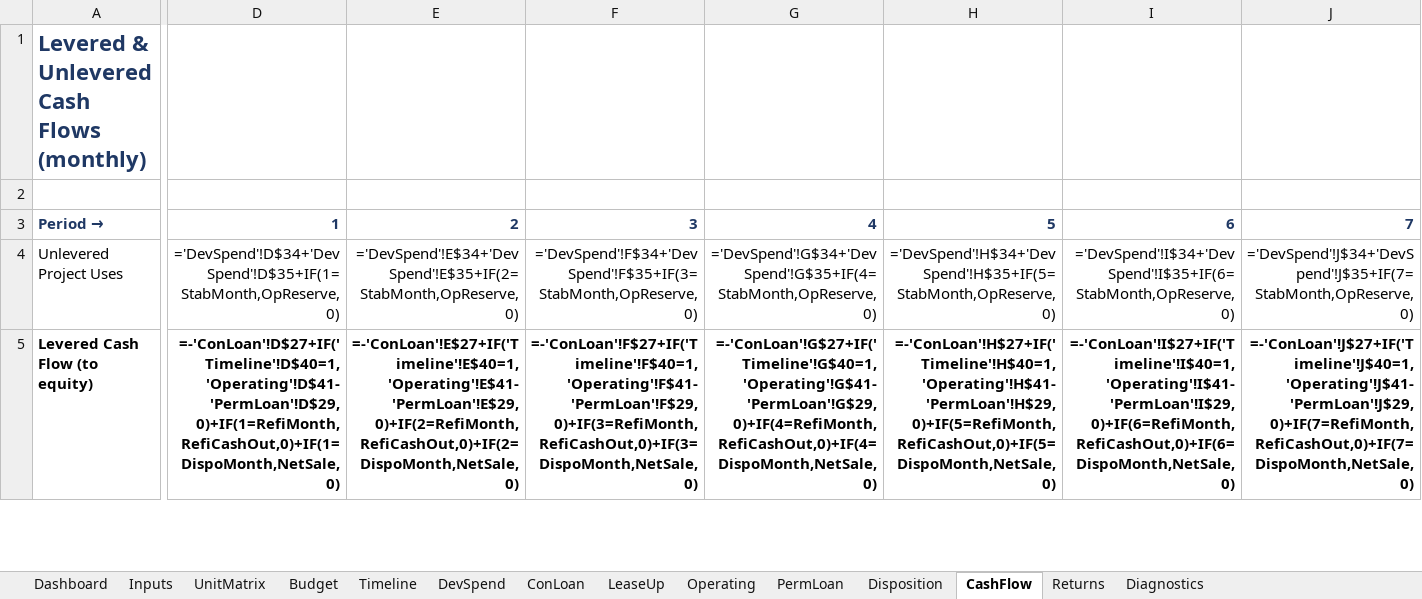
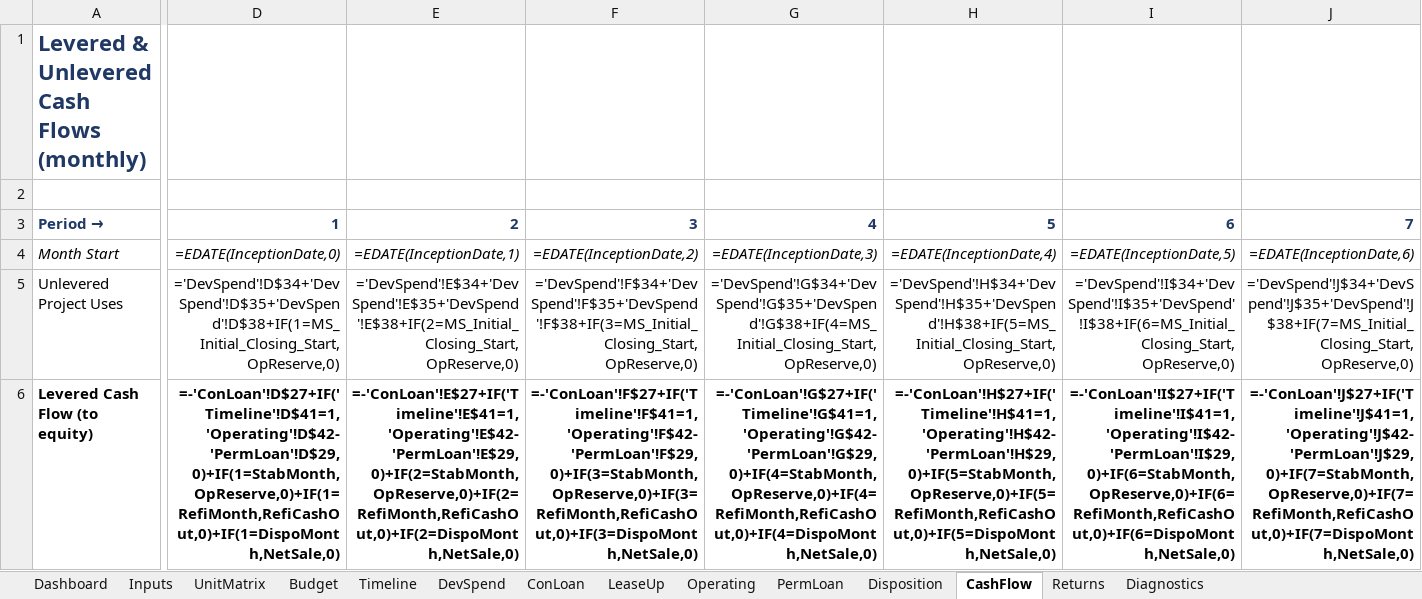
Before and after one commit to thomasholben5-web/dev-model, an Excel workbook: build/model_phase12.xlsx, sheet CashFlow, drawn as a sheet; only a part is shown, gaps mark what is left out; values as stored, in another font and other column widths than the file's, no borders; formulas without a stored value are shown as written; addresses are those after the commit; rows hold the shown columns only; the diff covers the shown part only; the diff names each change by its address in the sheet, - before the commit and + after, or states it on an @@ line.

```diff
--- a/build/model_phase12.xlsx (sheet CashFlow)
+++ b/build/model_phase12.xlsx (sheet CashFlow)
+row 4: Month Start | =EDATE(InceptionDate,0) | =EDATE(InceptionDate,1) | =EDATE(InceptionDate,2) | =EDATE(InceptionDate,3) | =EDATE(InceptionDate,4) | =EDATE(InceptionDate,5) | =EDATE(InceptionDate,6)
-D5: ='DevSpend'!D$34+'DevSpend'!D$35+IF(1=StabMonth,OpReserve,0)
+D5: ='DevSpend'!D$34+'DevSpend'!D$35+'DevSpend'!D$38+IF(1=MS_Initial_Closing_Start,OpReserve,0)
-E5: ='DevSpend'!E$34+'DevSpend'!E$35+IF(2=StabMonth,OpReserve,0)
+E5: ='DevSpend'!E$34+'DevSpend'!E$35+'DevSpend'!E$38+IF(2=MS_Initial_Closing_Start,OpReserve,0)
-F5: ='DevSpend'!F$34+'DevSpend'!F$35+IF(3=StabMonth,OpReserve,0)
+F5: ='DevSpend'!F$34+'DevSpend'!F$35+'DevSpend'!F$38+IF(3=MS_Initial_Closing_Start,OpReserve,0)
-G5: ='DevSpend'!G$34+'DevSpend'!G$35+IF(4=StabMonth,OpReserve,0)
+G5: ='DevSpend'!G$34+'DevSpend'!G$35+'DevSpend'!G$38+IF(4=MS_Initial_Closing_Start,OpReserve,0)
-H5: ='DevSpend'!H$34+'DevSpend'!H$35+IF(5=StabMonth,OpReserve,0)
+H5: ='DevSpend'!H$34+'DevSpend'!H$35+'DevSpend'!H$38+IF(5=MS_Initial_Closing_Start,OpReserve,0)
-I5: ='DevSpend'!I$34+'DevSpend'!I$35+IF(6=StabMonth,OpReserve,0)
+I5: ='DevSpend'!I$34+'DevSpend'!I$35+'DevSpend'!I$38+IF(6=MS_Initial_Closing_Start,OpReserve,0)
-J5: ='DevSpend'!J$34+'DevSpend'!J$35+IF(7=StabMonth,OpReserve,0)
+J5: ='DevSpend'!J$34+'DevSpend'!J$35+'DevSpend'!J$38+IF(7=MS_Initial_Closing_Start,OpReserve,0)
-D6: =-'ConLoan'!D$27+IF('Timeline'!D$40=1,'Operating'!D$41-'PermLoan'!D$29,0)+IF(1=RefiMonth,RefiCashOut,0)+IF(1=DispoMonth,NetSale,0)
+D6: =-'ConLoan'!D$27+IF('Timeline'!D$41=1,'Operating'!D$42-'PermLoan'!D$29,0)+IF(1=StabMonth,OpReserve,0)+IF(1=RefiMonth,RefiCashOut,0)+IF(1=DispoMonth,NetSale,0)
-E6: =-'ConLoan'!E$27+IF('Timeline'!E$40=1,'Operating'!E$41-'PermLoan'!E$29,0)+IF(2=RefiMonth,RefiCashOut,0)+IF(2=DispoMonth,NetSale,0)
+E6: =-'ConLoan'!E$27+IF('Timeline'!E$41=1,'Operating'!E$42-'PermLoan'!E$29,0)+IF(2=StabMonth,OpReserve,0)+IF(2=RefiMonth,RefiCashOut,0)+IF(2=DispoMonth,NetSale,0)
-F6: =-'ConLoan'!F$27+IF('Timeline'!F$40=1,'Operating'!F$41-'PermLoan'!F$29,0)+IF(3=RefiMonth,RefiCashOut,0)+IF(3=DispoMonth,NetSale,0)
+F6: =-'ConLoan'!F$27+IF('Timeline'!F$41=1,'Operating'!F$42-'PermLoan'!F$29,0)+IF(3=StabMonth,OpReserve,0)+IF(3=RefiMonth,RefiCashOut,0)+IF(3=DispoMonth,NetSale,0)
-G6: =-'ConLoan'!G$27+IF('Timeline'!G$40=1,'Operating'!G$41-'PermLoan'!G$29,0)+IF(4=RefiMonth,RefiCashOut,0)+IF(4=DispoMonth,NetSale,0)
+G6: =-'ConLoan'!G$27+IF('Timeline'!G$41=1,'Operating'!G$42-'PermLoan'!G$29,0)+IF(4=StabMonth,OpReserve,0)+IF(4=RefiMonth,RefiCashOut,0)+IF(4=DispoMonth,NetSale,0)
-H6: =-'ConLoan'!H$27+IF('Timeline'!H$40=1,'Operating'!H$41-'PermLoan'!H$29,0)+IF(5=RefiMonth,RefiCashOut,0)+IF(5=DispoMonth,NetSale,0)
+H6: =-'ConLoan'!H$27+IF('Timeline'!H$41=1,'Operating'!H$42-'PermLoan'!H$29,0)+IF(5=StabMonth,OpReserve,0)+IF(5=RefiMonth,RefiCashOut,0)+IF(5=DispoMonth,NetSale,0)
-I6: =-'ConLoan'!I$27+IF('Timeline'!I$40=1,'Operating'!I$41-'PermLoan'!I$29,0)+IF(6=RefiMonth,RefiCashOut,0)+IF(6=DispoMonth,NetSale,0)
+I6: =-'ConLoan'!I$27+IF('Timeline'!I$41=1,'Operating'!I$42-'PermLoan'!I$29,0)+IF(6=StabMonth,OpReserve,0)+IF(6=RefiMonth,RefiCashOut,0)+IF(6=DispoMonth,NetSale,0)
-J6: =-'ConLoan'!J$27+IF('Timeline'!J$40=1,'Operating'!J$41-'PermLoan'!J$29,0)+IF(7=RefiMonth,RefiCashOut,0)+IF(7=DispoMonth,NetSale,0)
+J6: =-'ConLoan'!J$27+IF('Timeline'!J$41=1,'Operating'!J$42-'PermLoan'!J$29,0)+IF(7=StabMonth,OpReserve,0)+IF(7=RefiMonth,RefiCashOut,0)+IF(7=DispoMonth,NetSale,0)
```
Also changed, not shown: 1111 edited cells elsewhere in this sheet, sheet Operating, sheet DevSpend, sheet LeaseUp, sheet PermLoan, sheet ConLoan, sheet Budget, 3 more sheets, build/model_phase08.xlsx, build/model_phase13.xlsx, 27 other files.
